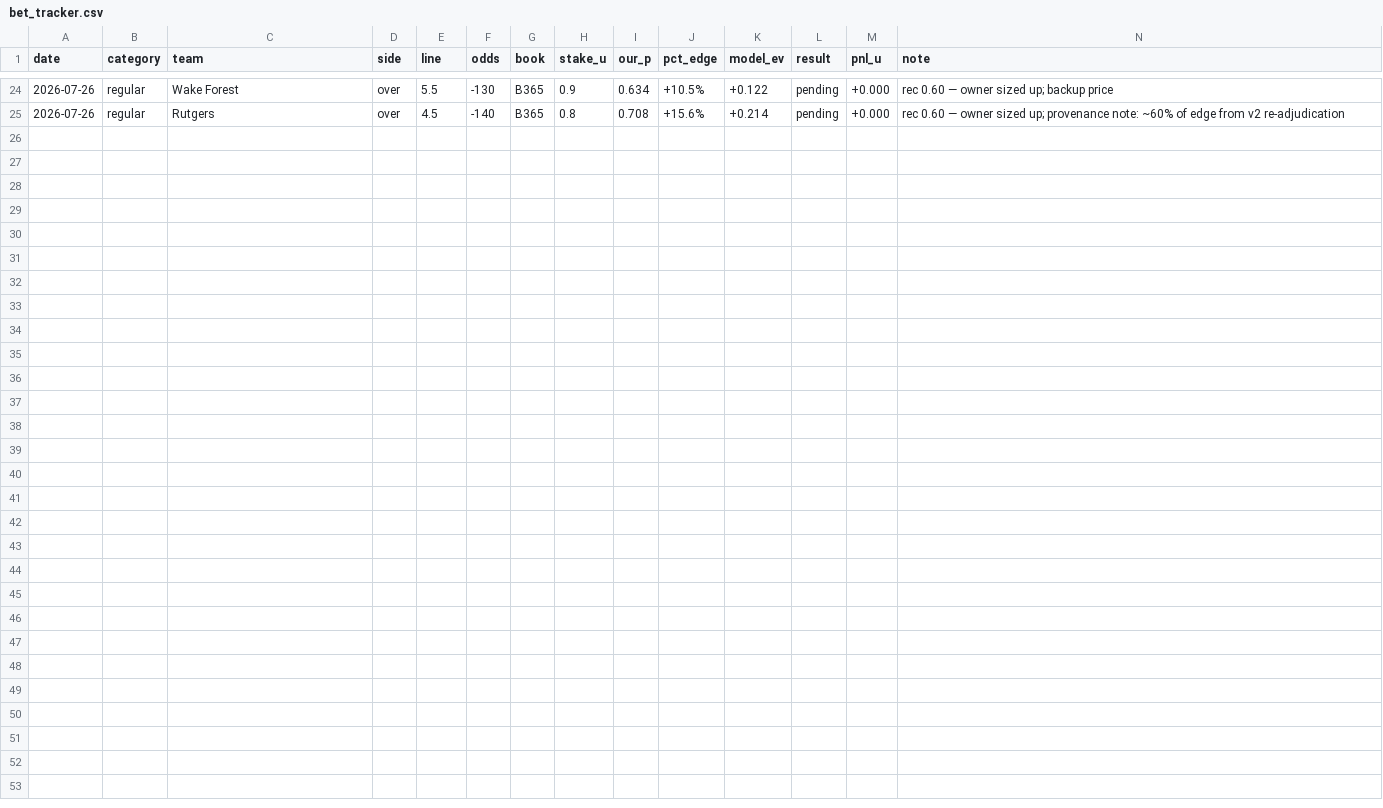
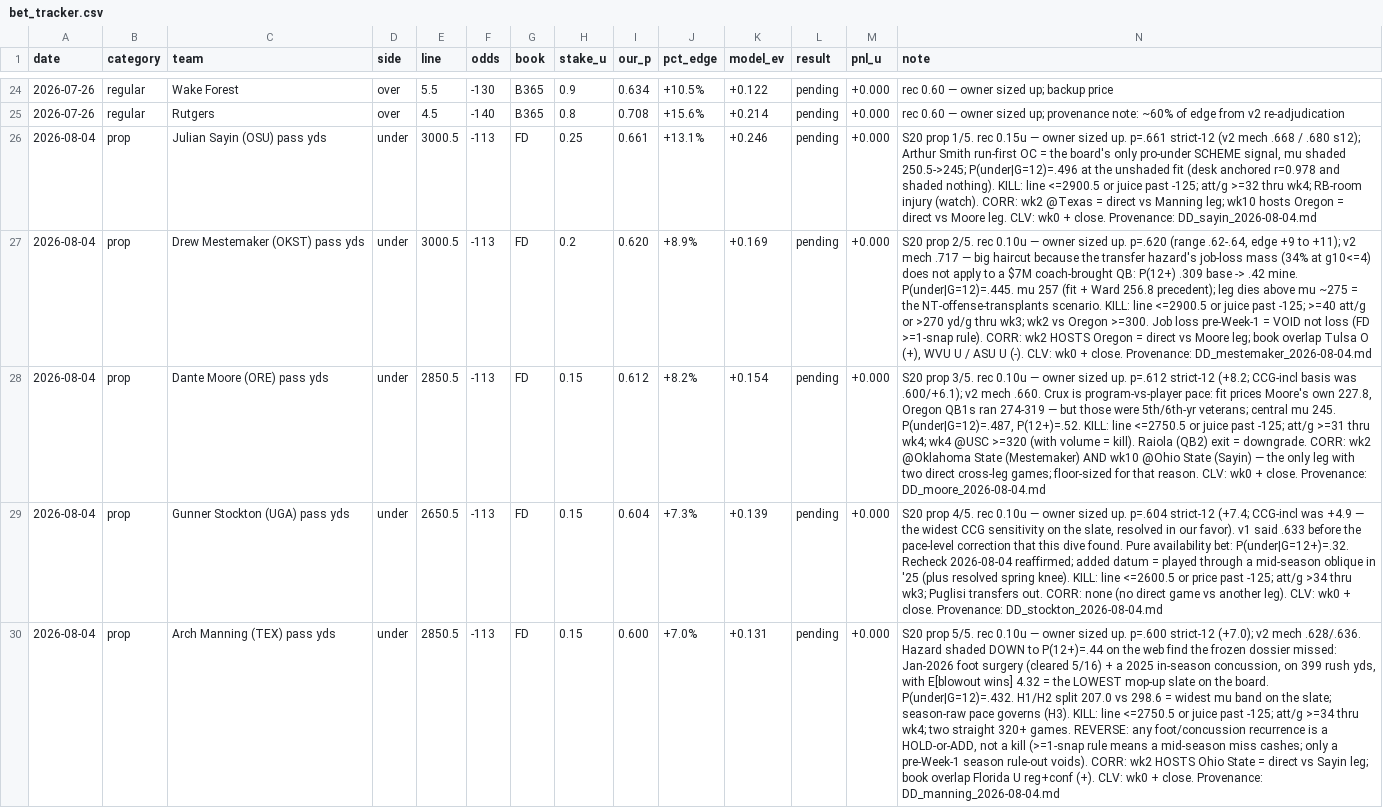
Before and after one commit to BrodyVogel/ncaaf-2026, a CSV file: outputs/bet_tracker.csv, drawn as a sheet; only a part is shown, gaps mark what is left out; the diff names each change by its address in the sheet, - before the commit and + after, or states it on an @@ line.

```diff
--- a/outputs/bet_tracker.csv
+++ b/outputs/bet_tracker.csv
+row 26: 2026-08-04 | prop | Julian Sayin (OSU) pass yds | under | 3000.5 | -113 | FD | 0.25 | 0.661 | +13.1% | +0.246 | pending | +0.000 | S20 prop 1/5. rec 0.15u — owner sized up. p=.661 strict-12 (v2 mech .668 / .680 s12); Arthur Smith run-first OC = the board's only pro-under SCHEME signal, mu shaded 250.5->245; P(under|G=12)=.496 at the unshaded fit (desk anchored r=0.978 and shaded nothing). KILL: line <=2900.5 or juice past -125; att/g >=32 thru wk4; RB-room injury (watch). CORR: wk2 @Texas = direct vs Manning leg; wk10 hosts Oregon = direct vs Moore leg. CLV: wk0 + close. Provenance: DD_sayin_2026-08-04.md
+row 27: 2026-08-04 | prop | Drew Mestemaker (OKST) pass yds | under | 3000.5 | -113 | FD | 0.2 | 0.620 | +8.9% | +0.169 | pending | +0.000 | S20 prop 2/5. rec 0.10u — owner sized up. p=.620 (range .62-.64, edge +9 to +11); v2 mech .717 — big haircut because the transfer hazard's job-loss mass (34% at g10<=4) does not apply to a $7M coach-brought QB: P(12+) .309 base -> .42 mine. P(under|G=12)=.445. mu 257 (fit + Ward 256.8 precedent); leg dies above mu ~275 = the NT-offense-transplants scenario. KILL: line <=2900.5 or juice past -125; >=40 att/g or >270 yd/g thru wk3; wk2 vs Oregon >=300. Job loss pre-Week-1 = VOID not loss (FD >=1-snap rule). CORR: wk2 HOSTS Oregon = direct vs Moore leg; book overlap Tulsa O (+), WVU U / ASU U (-). CLV: wk0 + close. Provenance: DD_mestemaker_2026-08-04.md
+row 28: 2026-08-04 | prop | Dante Moore (ORE) pass yds | under | 2850.5 | -113 | FD | 0.15 | 0.612 | +8.2% | +0.154 | pending | +0.000 | S20 prop 3/5. rec 0.10u — owner sized up. p=.612 strict-12 (+8.2; CCG-incl basis was .600/+6.1); v2 mech .660. Crux is program-vs-player pace: fit prices Moore's own 227.8, Oregon QB1s ran 274-319 — but those were 5th/6th-yr veterans; central mu 245. P(under|G=12)=.487, P(12+)=.52. KILL: line <=2750.5 or juice past -125; att/g >=31 thru wk4; wk4 @USC >=320 (with volume = kill). Raiola (QB2) exit = downgrade. CORR: wk2 @Oklahoma State (Mestemaker) AND wk10 @Ohio State (Sayin) — the only leg with two direct cross-leg games; floor-sized for that reason. CLV: wk0 + close. Provenance: DD_moore_2026-08-04.md
+row 29: 2026-08-04 | prop | Gunner Stockton (UGA) pass yds | under | 2650.5 | -113 | FD | 0.15 | 0.604 | +7.3% | +0.139 | pending | +0.000 | S20 prop 4/5. rec 0.10u — owner sized up. p=.604 strict-12 (+7.4; CCG-incl was +4.9 — the widest CCG sensitivity on the slate, resolved in our favor). v1 said .633 before the pace-level correction that this dive found. Pure availability bet: P(under|G=12+)=.32. Recheck 2026-08-04 reaffirmed; added datum = played through a mid-season oblique in '25 (plus resolved spring knee). KILL: line <=2600.5 or price past -125; att/g >34 thru wk3; Puglisi transfers out. CORR: none (no direct game vs another leg). CLV: wk0 + close. Provenance: DD_stockton_2026-08-04.md
+row 30: 2026-08-04 | prop | Arch Manning (TEX) pass yds | under | 2850.5 | -113 | FD | 0.15 | 0.600 | +7.0% | +0.131 | pending | +0.000 | S20 prop 5/5. rec 0.10u — owner sized up. p=.600 strict-12 (+7.0); v2 mech .628/.636. Hazard shaded DOWN to P(12+)=.44 on the web find the frozen dossier missed: Jan-2026 foot surgery (cleared 5/16) + a 2025 in-season concussion, on 399 rush yds, with E[blowout wins] 4.32 = the LOWEST mop-up slate on the board. P(under|G=12)=.432. H1/H2 split 207.0 vs 298.6 = widest mu band on the slate; season-raw pace governs (H3). KILL: line <=2750.5 or juice past -125; att/g >=34 thru wk4; two straight 320+ games. REVERSE: any foot/concussion recurrence is a HOLD-or-ADD, not a kill (>=1-snap rule means a mid-season miss cashes; only a pre-Week-1 season rule-out voids). CORR: wk2 HOSTS Ohio State = direct vs Sayin leg; book overlap Florida U reg+conf (+). CLV: wk0 + close. Provenance: DD_manning_2026-08-04.md
```
Also changed, not shown: 3 other files.
